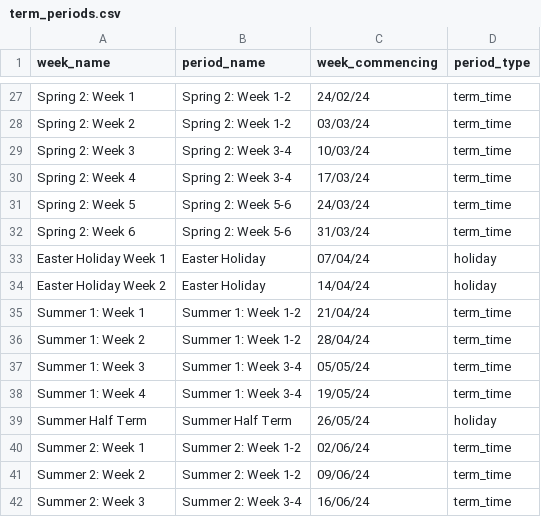
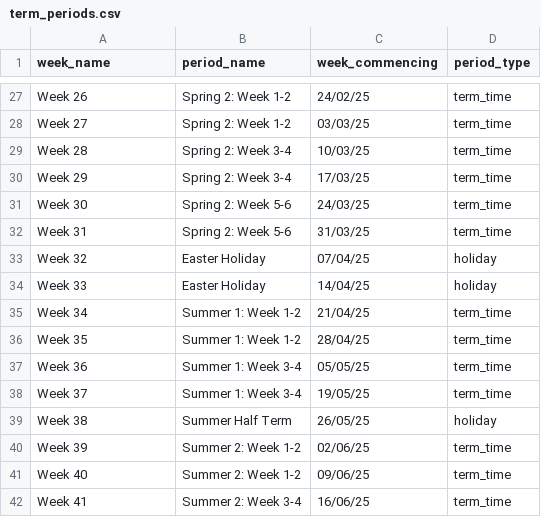
Before and after one commit to crsharrier/classmate, a CSV file: data/term_periods.csv, drawn as a sheet; only a part is shown, gaps mark what is left out; the diff covers the shown part only; the diff names each change by its address in the sheet, - before the commit and + after, or states it on an @@ line.

```diff
--- a/data/term_periods.csv
+++ b/data/term_periods.csv
-A27 (week_name): Spring 2: Week 1
+A27 (week_name): Week 26
-C27 (week_commencing): 24/02/24
+C27 (week_commencing): 24/02/25
-A28 (week_name): Spring 2: Week 2
+A28 (week_name): Week 27
-C28 (week_commencing): 03/03/24
+C28 (week_commencing): 03/03/25
-A29 (week_name): Spring 2: Week 3
+A29 (week_name): Week 28
-C29 (week_commencing): 10/03/24
+C29 (week_commencing): 10/03/25
-A30 (week_name): Spring 2: Week 4
+A30 (week_name): Week 29
-C30 (week_commencing): 17/03/24
+C30 (week_commencing): 17/03/25
-A31 (week_name): Spring 2: Week 5
+A31 (week_name): Week 30
-C31 (week_commencing): 24/03/24
+C31 (week_commencing): 24/03/25
-A32 (week_name): Spring 2: Week 6
+A32 (week_name): Week 31
-C32 (week_commencing): 31/03/24
+C32 (week_commencing): 31/03/25
-A33 (week_name): Easter Holiday Week 1
+A33 (week_name): Week 32
-C33 (week_commencing): 07/04/24
+C33 (week_commencing): 07/04/25
-A34 (week_name): Easter Holiday Week 2
+A34 (week_name): Week 33
-C34 (week_commencing): 14/04/24
+C34 (week_commencing): 14/04/25
-A35 (week_name): Summer 1: Week 1
+A35 (week_name): Week 34
-C35 (week_commencing): 21/04/24
+C35 (week_commencing): 21/04/25
-A36 (week_name): Summer 1: Week 2
+A36 (week_name): Week 35
-C36 (week_commencing): 28/04/24
+C36 (week_commencing): 28/04/25
-A37 (week_name): Summer 1: Week 3
+A37 (week_name): Week 36
-C37 (week_commencing): 05/05/24
+C37 (week_commencing): 05/05/25
-A38 (week_name): Summer 1: Week 4
+A38 (week_name): Week 37
-C38 (week_commencing): 19/05/24
+C38 (week_commencing): 19/05/25
-A39 (week_name): Summer Half Term
+A39 (week_name): Week 38
-C39 (week_commencing): 26/05/24
+C39 (week_commencing): 26/05/25
-A40 (week_name): Summer 2: Week 1
+A40 (week_name): Week 39
-C40 (week_commencing): 02/06/24
+C40 (week_commencing): 02/06/25
-A41 (week_name): Summer 2: Week 2
+A41 (week_name): Week 40
-C41 (week_commencing): 09/06/24
+C41 (week_commencing): 09/06/25
-A42 (week_name): Summer 2: Week 3
+A42 (week_name): Week 41
-C42 (week_commencing): 16/06/24
+C42 (week_commencing): 16/06/25
```
Also changed, not shown: 1 added row, 1 removed row and 40 edited cells elsewhere in this file, 35 other files.
